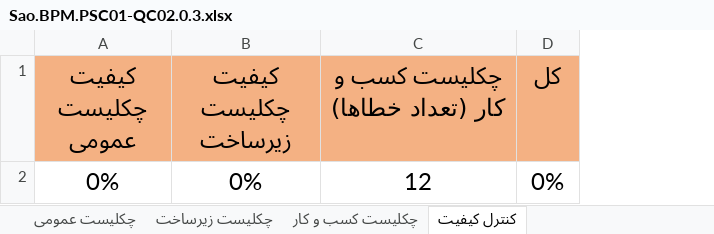
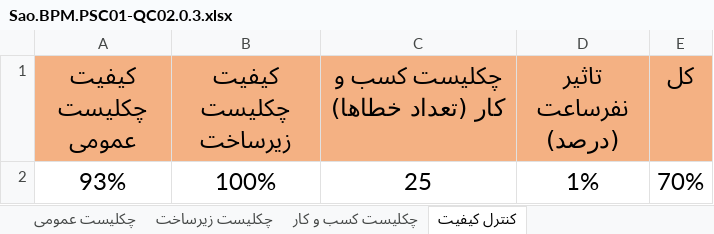
Before and after one commit to pouya-alipour741/control-quality, an Excel workbook: sazman omur daneshjuyan/Sao.BPM.PSC01-QC02.0.3.xlsx, sheet کنترل کیفیت, drawn as a sheet; values as stored, in another font and other column widths than the file's, no borders; conditional formats not drawn; removed rows and columns are numbered as before the commit, all else as after; the diff names each change by its address in the sheet, - before the commit and + after, or states it on an @@ line.

```diff
--- a/sazman omur daneshjuyan/Sao.BPM.PSC01-QC02.0.3.xlsx (sheet کنترل کیفیت)
+++ b/sazman omur daneshjuyan/Sao.BPM.PSC01-QC02.0.3.xlsx (sheet کنترل کیفیت)
+column D (تاثیر نفرساعت (درصد)), empty
-row 2: 0% | 0% | 12 | 0%
+row 2: 93% | 100% | 25 | 1% | 70%
```
Also changed, not shown: sheet چکلیست کسب و کار, sheet چکلیست عمومی, sheet چکلیست زیرساخت, 4 other files.
